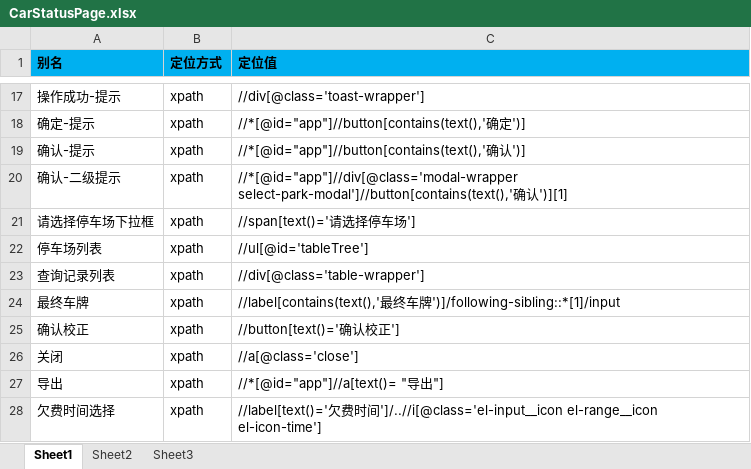
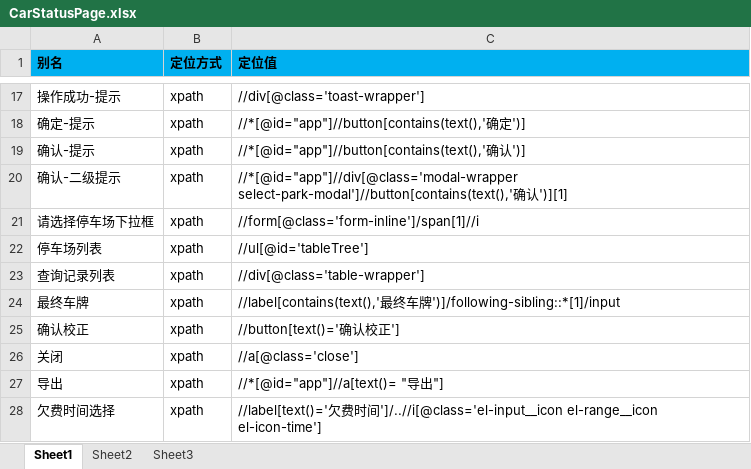
Before and after one commit to oyebino/pomp_ui, an Excel workbook: res/page/信息查询/CarStatusPage.xlsx, sheet Sheet1, drawn as a sheet; only a part is shown, gaps mark what is left out; values as stored, in another font and other column widths than the file's, no borders; the diff names each change by its address in the sheet, - before the commit and + after, or states it on an @@ line.

```diff
--- a/res/page/信息查询/CarStatusPage.xlsx (sheet Sheet1)
+++ b/res/page/信息查询/CarStatusPage.xlsx (sheet Sheet1)
-C21 (定位值): //span[text()='请选择停车场']
+C21 (定位值): //form[@class='form-inline']/span[1]//i
```
Also changed, not shown: 3 other files.
